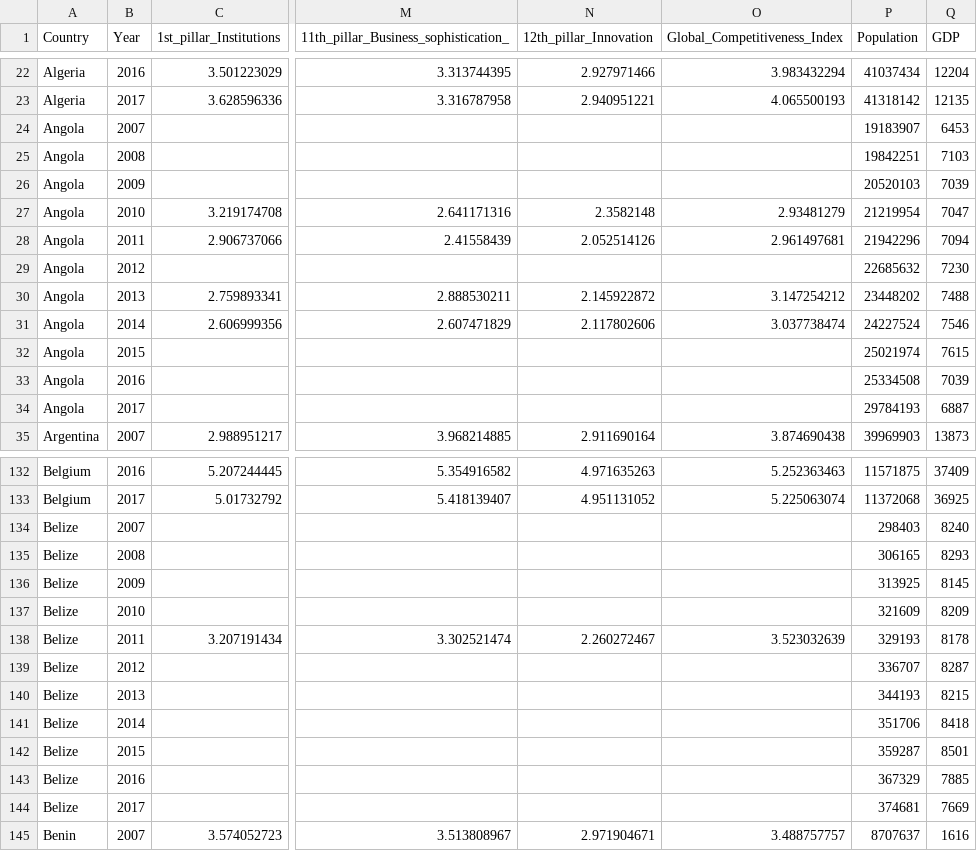
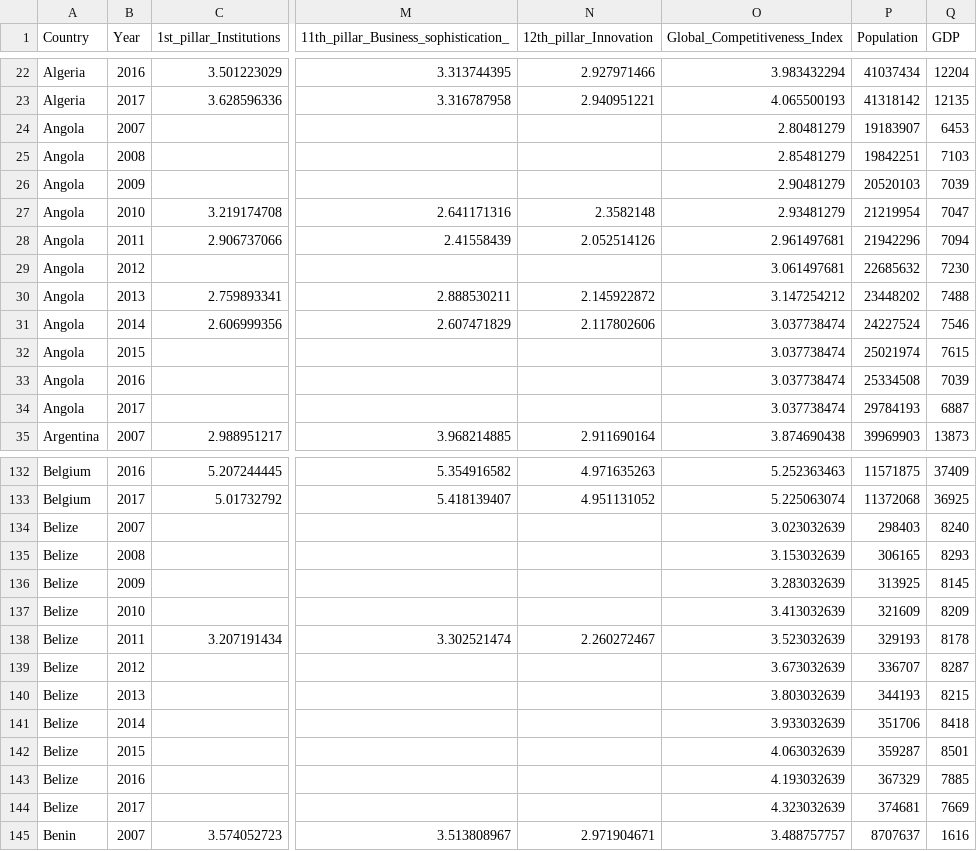
Before and after one commit to shivasxn17/GCI-WEF-D3-Data-Vizualization, a CSV file: data/GCI_CompleteData4.csv, drawn as a sheet; only a part is shown, gaps mark what is left out; the diff covers the shown part only; the diff names each change by its address in the sheet, - before the commit and + after, or states it on an @@ line.

Commit message:
missing values handled and dataset updated

```diff
--- a/data/GCI_CompleteData4.csv
+++ b/data/GCI_CompleteData4.csv
-O24 (Global_Competitiveness_Index): (empty)
+O24 (Global_Competitiveness_Index): 2.80481279
-O25 (Global_Competitiveness_Index): (empty)
+O25 (Global_Competitiveness_Index): 2.85481279
-O26 (Global_Competitiveness_Index): (empty)
+O26 (Global_Competitiveness_Index): 2.90481279
-O29 (Global_Competitiveness_Index): (empty)
+O29 (Global_Competitiveness_Index): 3.061497681
-O32:O34 (Global_Competitiveness_Index): (empty)
+O32:O34 (Global_Competitiveness_Index): 3.037738474
-O134 (Global_Competitiveness_Index): (empty)
+O134 (Global_Competitiveness_Index): 3.023032639
-O135 (Global_Competitiveness_Index): (empty)
+O135 (Global_Competitiveness_Index): 3.153032639
-O136 (Global_Competitiveness_Index): (empty)
+O136 (Global_Competitiveness_Index): 3.283032639
-O137 (Global_Competitiveness_Index): (empty)
+O137 (Global_Competitiveness_Index): 3.413032639
-O139 (Global_Competitiveness_Index): (empty)
+O139 (Global_Competitiveness_Index): 3.673032639
-O140 (Global_Competitiveness_Index): (empty)
+O140 (Global_Competitiveness_Index): 3.803032639
-O141 (Global_Competitiveness_Index): (empty)
+O141 (Global_Competitiveness_Index): 3.933032639
-O142 (Global_Competitiveness_Index): (empty)
+O142 (Global_Competitiveness_Index): 4.063032639
-O143 (Global_Competitiveness_Index): (empty)
+O143 (Global_Competitiveness_Index): 4.193032639
-O144 (Global_Competitiveness_Index): (empty)
+O144 (Global_Competitiveness_Index): 4.323032639
```
Also changed, not shown: 11 edited cells elsewhere in this file, 2 other files.
